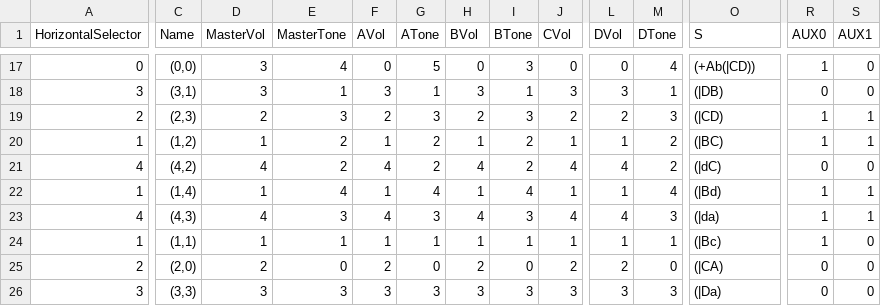
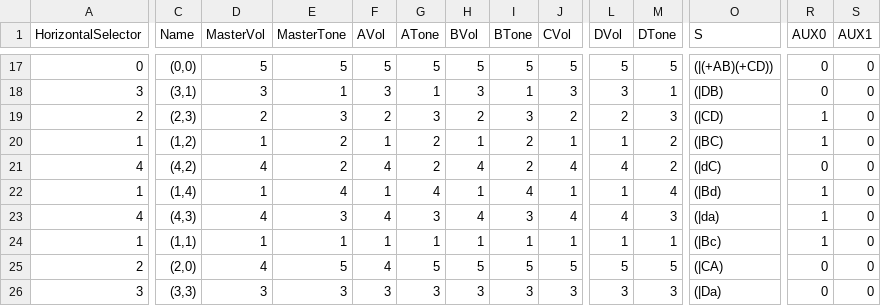
Before and after one commit to gratefulfrog/ArduGuitar, a CSV file: Ardu2/design/POC-3_MAX395/pyboard/HMIMockup/PyHMI/Data/presets.csv, drawn as a sheet; only a part is shown, gaps mark what is left out; the diff covers the shown part only; the diff names each change by its address in the sheet, - before the commit and + after, or states it on an @@ line.

```diff
--- a/Ardu2/design/POC-3_MAX395/pyboard/HMIMockup/PyHMI/Data/presets.csv
+++ b/Ardu2/design/POC-3_MAX395/pyboard/HMIMockup/PyHMI/Data/presets.csv
-D17 (MasterVol): 3
+D17 (MasterVol): 5
-E17 (MasterTone): 4
+E17 (MasterTone): 5
-F17 (AVol): 0
+F17 (AVol): 5
-H17 (BVol): 0
+H17 (BVol): 5
-I17 (BTone): 3
+I17 (BTone): 5
-J17 (CVol): 0
+J17 (CVol): 5
-L17 (DVol): 0
+L17 (DVol): 5
-M17 (DTone): 4
+M17 (DTone): 5
-O17 (S): (+Ab(|CD))
+O17 (S): (|(+AB)(+CD))
-R17 (AUX0): 1
+R17 (AUX0): 0
-S19:S20 (AUX1): 1
+S19:S20 (AUX1): 0
-S22:S23 (AUX1): 1
+S22:S23 (AUX1): 0
-D25 (MasterVol): 2
+D25 (MasterVol): 4
-E25 (MasterTone): 0
+E25 (MasterTone): 5
-F25 (AVol): 2
+F25 (AVol): 4
-G25 (ATone): 0
+G25 (ATone): 5
-H25 (BVol): 2
+H25 (BVol): 5
-I25 (BTone): 0
+I25 (BTone): 5
-J25 (CVol): 2
+J25 (CVol): 5
-L25 (DVol): 2
+L25 (DVol): 5
-M25 (DTone): 0
+M25 (DTone): 5
```
Also changed, not shown: 1 added row, 1 removed row and 29 edited cells elsewhere in this file, Ardu2/design/POC-3_MAX395/pyboard/V1_WithHMI/PyHMI/Data/presets.csv, 12 other files.
